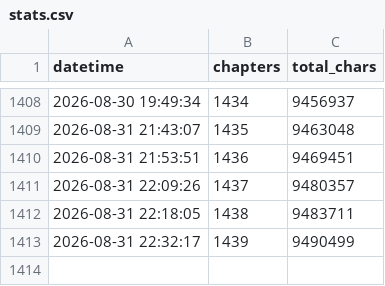
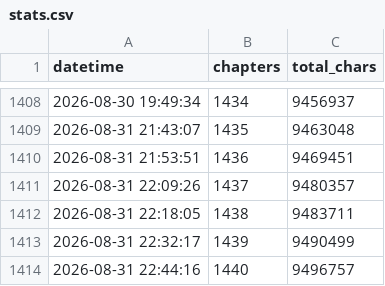
Before and after one commit to utata13/ars-incompleta, a CSV file: stats.csv, drawn as a sheet; only a part is shown, gaps mark what is left out; the diff names each change by its address in the sheet, - before the commit and + after, or states it on an @@ line.

```diff
--- a/stats.csv
+++ b/stats.csv
+row 1414: 2026-08-31 22:44:16 | 1440 | 9496757
```
Also changed, not shown: 2 other files.
